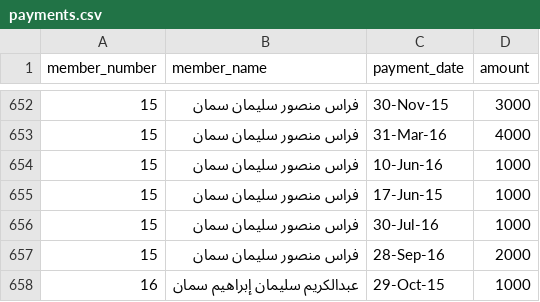
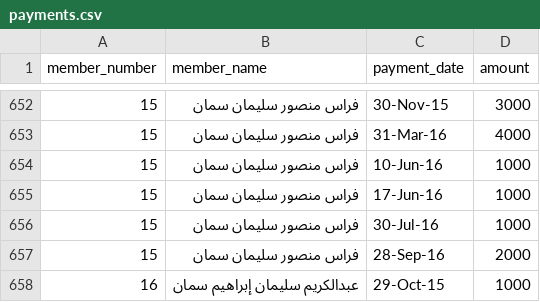
Before and after one commit to omers63/fundflow-saas, a CSV file: storage/tenantsamman/app/legacy-migration/working/payments.csv, drawn as a sheet; only a part is shown, gaps mark what is left out.

```diff
--- a/storage/tenantsamman/app/legacy-migration/working/payments.csv
+++ b/storage/tenantsamman/app/legacy-migration/working/payments.csv
@@ -654,3 +654,3 @@
 15,فراس منصور سليمان سمان,10-Jun-16,1000
-15,فراس منصور سليمان سمان,17-Jun-15,1000
+15,فراس منصور سليمان سمان,17-Jun-16,1000
 15,فراس منصور سليمان سمان,30-Jul-16,1000
```
Also changed, not shown: storage/tenantsamman/app/legacy-migration/last-classified-payments.csv, 10 other files.
